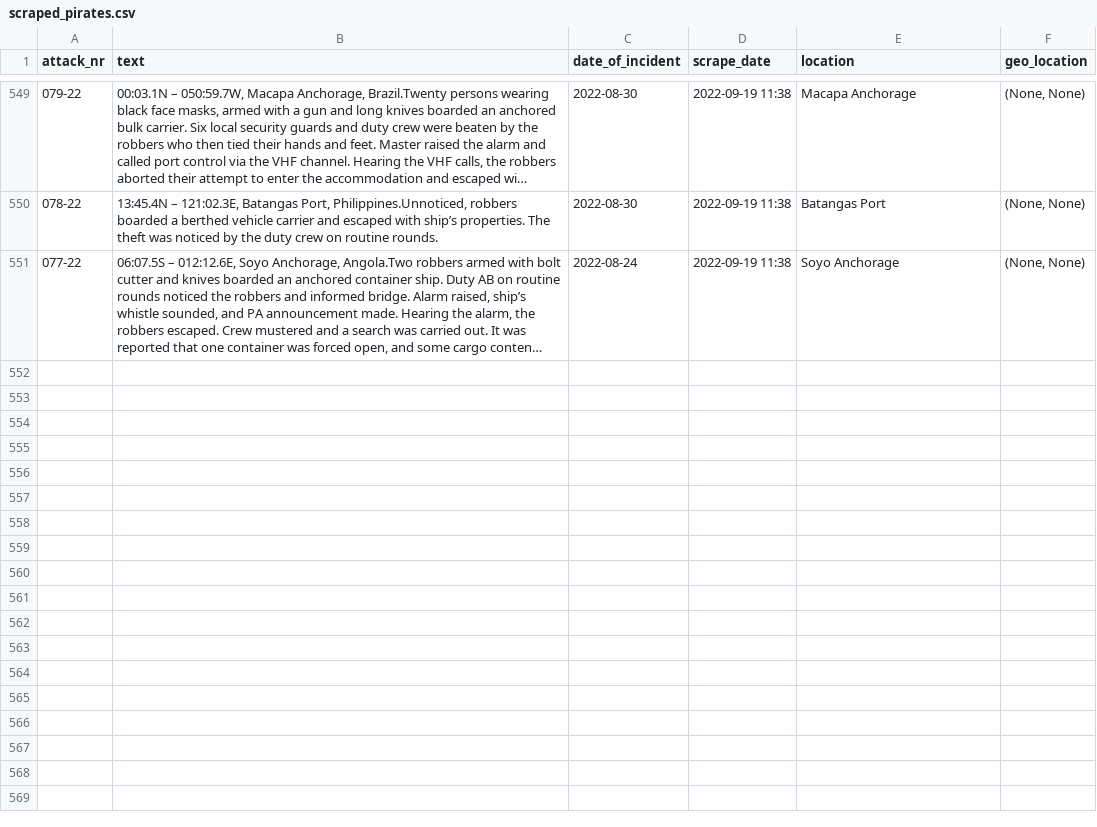
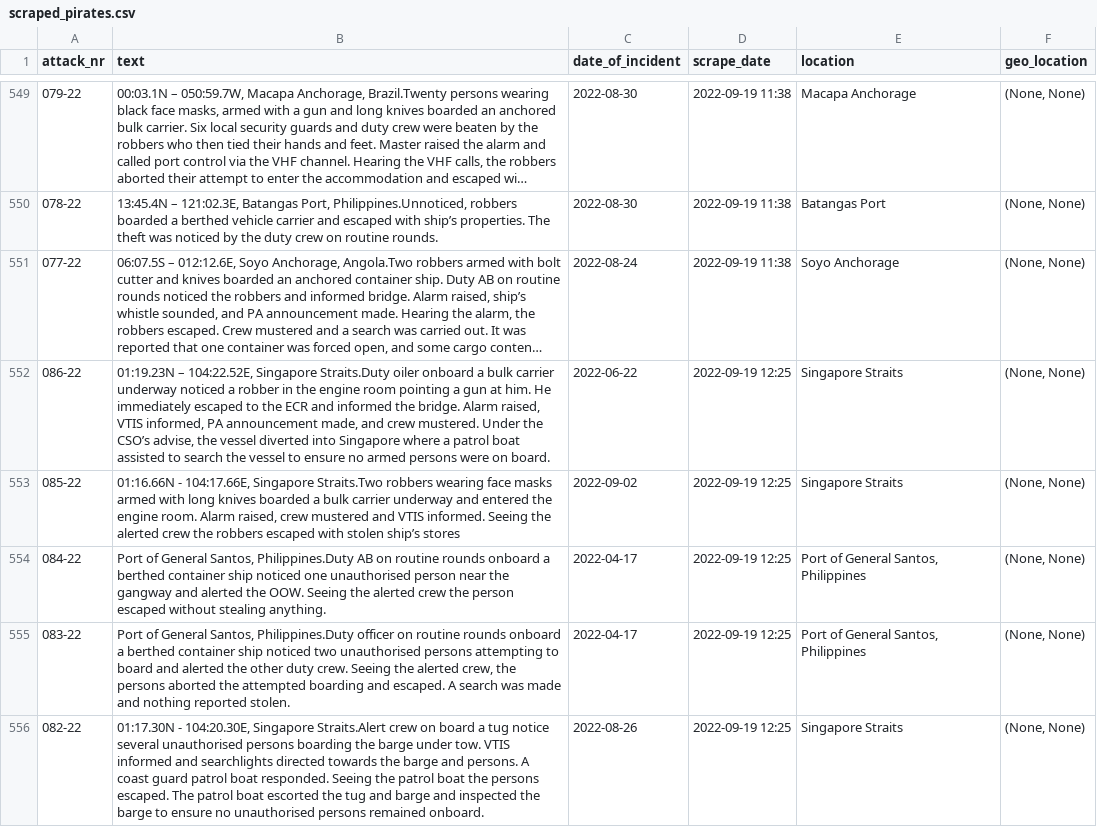
Before and after one commit to HackZurichDreamTeam/scraping-repo, a CSV file: scraped_pirates.csv, drawn as a sheet; only a part is shown, gaps mark what is left out; long unchanged cells end in …; the diff covers the shown part only; the diff names each change by its address in the sheet, - before the commit and + after, or states it on an @@ line.

```diff
--- a/scraped_pirates.csv
+++ b/scraped_pirates.csv
+row 552: 086-22 | 01:19.23N – 104:22.52E, Singapore Straits.Duty oiler onboard a bulk carrier underway noticed a robber in the engine room pointing a gun at him. He immediately escaped to the ECR and informed the bridge. Alarm raised, VTIS informed, PA announcement made, and crew mustered. Under the CSO’s advise, the vessel diverted into Singapore where a patrol boat assisted to search the vessel to ensure no armed persons were on board. | 2022-06-22 | 2022-09-19 12:25 | Singapore Straits | (None, None)
+row 553: 085-22 | 01:16.66N - 104:17.66E, Singapore Straits.Two robbers wearing face masks armed with long knives boarded a bulk carrier underway and entered the engine room. Alarm raised, crew mustered and VTIS informed. Seeing the alerted crew the robbers escaped with stolen ship’s stores | 2022-09-02 | 2022-09-19 12:25 | Singapore Straits | (None, None)
+row 554: 084-22 | Port of General Santos, Philippines.Duty AB on routine rounds onboard a berthed container ship noticed one unauthorised person near the gangway and alerted the OOW. Seeing the alerted crew the person escaped without stealing anything. | 2022-04-17 | 2022-09-19 12:25 | Port of General Santos, Philippines | (None, None)
+row 555: 083-22 | Port of General Santos, Philippines.Duty officer on routine rounds onboard a berthed container ship noticed two unauthorised persons attempting to board and alerted the other duty crew. Seeing the alerted crew, the persons aborted the attempted boarding and escaped. A search was made and nothing reported stolen. | 2022-04-17 | 2022-09-19 12:25 | Port of General Santos, Philippines | (None, None)
+row 556: 082-22 | 01:17.30N - 104:20.30E, Singapore Straits.Alert crew on board a tug notice several unauthorised persons boarding the barge under tow. VTIS informed and searchlights directed towards the barge and persons. A coast guard patrol boat responded. Seeing the patrol boat the persons escaped. The patrol boat escorted the tug and barge and inspected the barge to ensure no unauthorised persons remained onboard. | 2022-08-26 | 2022-09-19 12:25 | Singapore Straits | (None, None)
```
Also changed, not shown: 5 added rows elsewhere in this file, 1 other file.
